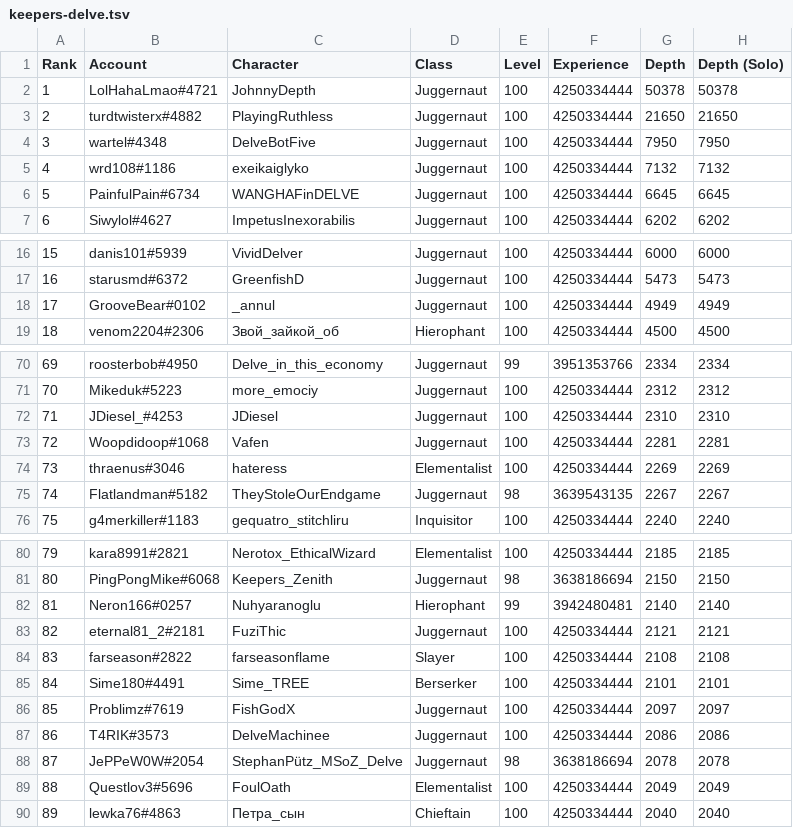
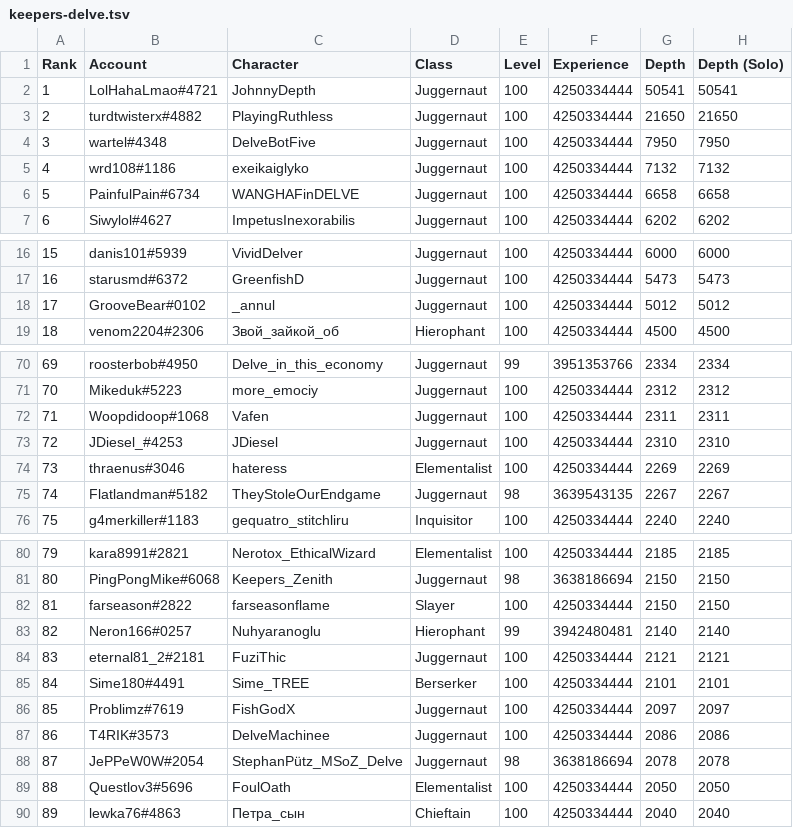
Before and after one commit to danis101/poe-ladder, a TSV file: data/keepers-delve.tsv, drawn as a sheet; only a part is shown, gaps mark what is left out; the diff covers the shown part only.

```diff
--- a/data/keepers-delve.tsv
+++ b/data/keepers-delve.tsv
@@ -1,3 +1,3 @@
 Rank	Account	Character	Class	Level	Experience	Depth	Depth (Solo)
-1	LolHahaLmao#4721	JohnnyDepth	Juggernaut	100	4250334444	50378	50378
+1	LolHahaLmao#4721	JohnnyDepth	Juggernaut	100	4250334444	50541	50541
 2	turdtwisterx#4882	PlayingRuthless	Juggernaut	100	4250334444	21650	21650
@@ -5,3 +5,3 @@ Rank	Account	Character	Class	Level	Experience	Depth	Depth (Solo)
 4	wrd108#1186	exeikaiglyko	Juggernaut	100	4250334444	7132	7132
-5	PainfulPain#6734	WANGHAFinDELVE	Juggernaut	100	4250334444	6645	6645
+5	PainfulPain#6734	WANGHAFinDELVE	Juggernaut	100	4250334444	6658	6658
 6	Siwylol#4627	ImpetusInexorabilis	Juggernaut	100	4250334444	6202	6202
@@ -17,3 +17,3 @@ Rank	Account	Character	Class	Level	Experience	Depth	Depth (Solo)
 16	starusmd#6372	GreenfishD	Juggernaut	100	4250334444	5473	5473
-17	GrooveBear#0102	_annul	Juggernaut	100	4250334444	4949	4949
+17	GrooveBear#0102	_annul	Juggernaut	100	4250334444	5012	5012
 18	venom2204#2306	Звой_зайкой_об	Hierophant	100	4250334444	4500	4500
@@ -71,4 +71,4 @@ Rank	Account	Character	Class	Level	Experience	Depth	Depth (Solo)
 70	Mikeduk#5223	more_emociy	Juggernaut	100	4250334444	2312	2312
-71	JDiesel_#4253	JDiesel	Juggernaut	100	4250334444	2310	2310
-72	Woopdidoop#1068	Vafen	Juggernaut	100	4250334444	2281	2281
+71	Woopdidoop#1068	Vafen	Juggernaut	100	4250334444	2311	2311
+72	JDiesel_#4253	JDiesel	Juggernaut	100	4250334444	2310	2310
 73	thraenus#3046	hateress	Elementalist	100	4250334444	2269	2269
@@ -81,5 +81,5 @@ Rank	Account	Character	Class	Level	Experience	Depth	Depth (Solo)
 80	PingPongMike#6068	Keepers_Zenith	Juggernaut	98	3638186694	2150	2150
-81	Neron166#0257	Nuhyaranoglu	Hierophant	99	3942480481	2140	2140
-82	eternal81_2#2181	FuziThic	Juggernaut	100	4250334444	2121	2121
-83	farseason#2822	farseasonflame	Slayer	100	4250334444	2108	2108
+81	farseason#2822	farseasonflame	Slayer	100	4250334444	2150	2150
+82	Neron166#0257	Nuhyaranoglu	Hierophant	99	3942480481	2140	2140
+83	eternal81_2#2181	FuziThic	Juggernaut	100	4250334444	2121	2121
 84	Sime180#4491	Sime_TREE	Berserker	100	4250334444	2101	2101
@@ -88,3 +88,3 @@ Rank	Account	Character	Class	Level	Experience	Depth	Depth (Solo)
 87	JePPeW0W#2054	StephanPütz_MSoZ_Delve	Juggernaut	98	3638186694	2078	2078
-88	Questlov3#5696	FoulOath	Elementalist	100	4250334444	2049	2049
+88	Questlov3#5696	FoulOath	Elementalist	100	4250334444	2050	2050
 89	lewka76#4863	Петра_сын	Chieftain	100	4250334444	2040	2040
```
Also changed, not shown: 6 edited cells elsewhere in this file.
